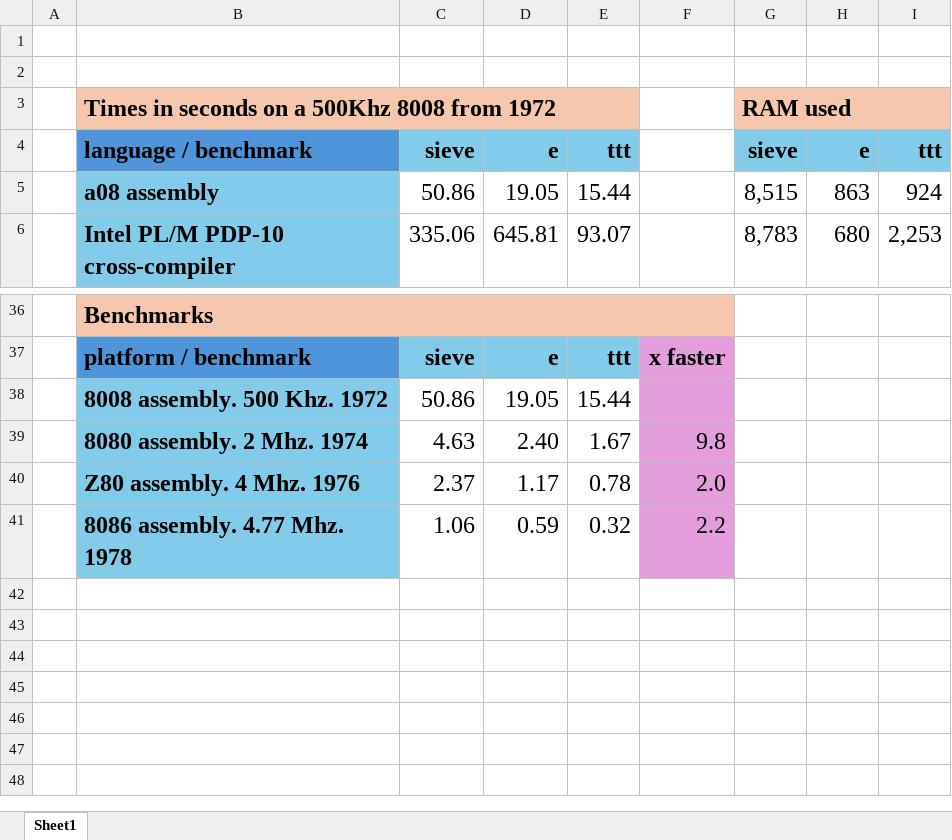
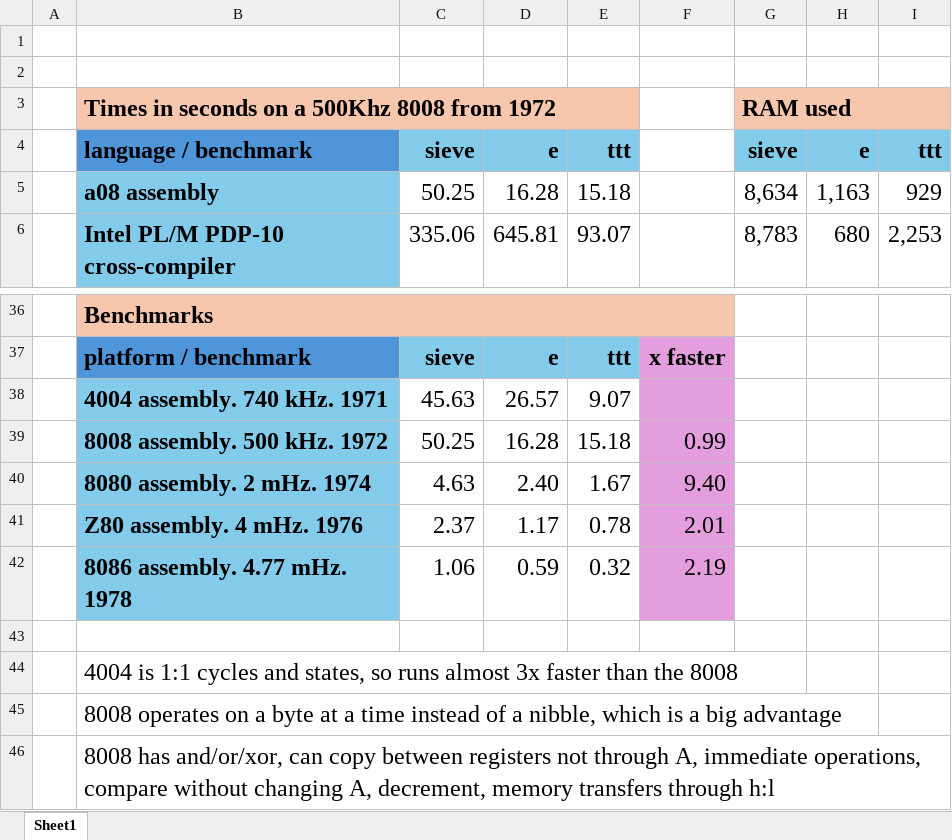
Before and after one commit to davidly/ntv8008, an Excel workbook: docs/8008-runtimes.xlsx, sheet Sheet1, drawn as a sheet; only a part is shown, gaps mark what is left out; values as stored, in another font and other column widths than the file's, no borders; conditional formats not drawn; removed rows and columns are numbered as before the commit, all else as after; the diff names each change by its address in the sheet, - before the commit and + after, or states it on an @@ line.

Commit message:
Apply 4004 optimization ideas to 8008 assembly benchmarks

```diff
--- a/docs/8008-runtimes.xlsx (sheet Sheet1)
+++ b/docs/8008-runtimes.xlsx (sheet Sheet1)
-C5: 50.86
+C5: 50.25
-D5: 19.05
+D5: 16.28
-E5: 15.44
+E5: 15.18
-G5: 8,515
+G5: 8,634
-H5: 863
+H5: 1,163
-I5: 924
+I5: 929
-row 38:  | 8008 assembly. 500 Khz. 1972 | 50.86 | 19.05 | 15.44
+row 38:  | 4004 assembly. 740 kHz. 1971 | 45.63 | 26.57 | 9.07
+row 39:  | 8008 assembly. 500 kHz. 1972 | 50.25 | 16.28 | 15.18 | 0.99
-B40: 8080 assembly. 2 Mhz. 1974
+B40: 8080 assembly. 2 mHz. 1974
-F40: 9.8
+F40: 9.40
-B41: Z80 assembly. 4 Mhz. 1976
+B41: Z80 assembly. 4 mHz. 1976
-F41: 2.0
+F41: 2.01
-B42: 8086 assembly. 4.77 Mhz. 1978
+B42: 8086 assembly. 4.77 mHz. 1978
-F42: 2.2
+F42: 2.19
+row 43: (empty)
+row 44:  | 4004 is 1:1 cycles and states, so runs almost 3x faster than the 8008
+row 45:  | 8008 operates on a byte at a time instead of a nibble, which is a big advantage
+row 46:  | 8008 has and/or/xor, can copy between registers not through A, immediate operations, compare without changing A, decrement, memory transfers through h:l
```
Also changed, not shown: 11 other files.
